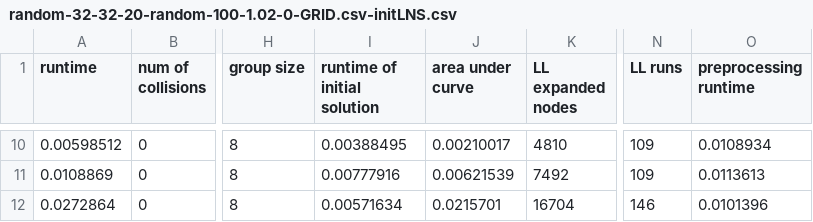
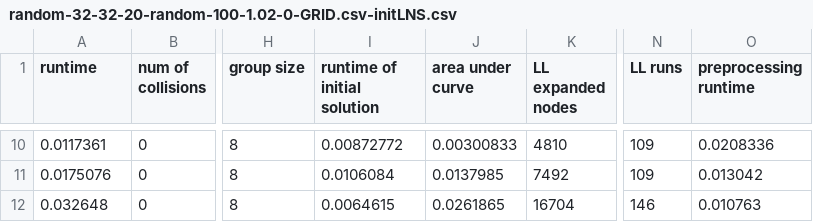
Before and after one commit to YimingXieUSC/curve_lns, a CSV file: random-32-32-20/GRID.csv-LNS/random-32-32-20-random-100-1.02-0-GRID.csv-initLNS.csv, drawn as a sheet; only a part is shown, gaps mark what is left out; the diff covers the shown part only; the diff names each change by its address in the sheet, - before the commit and + after, or states it on an @@ line.

```diff
--- a/random-32-32-20/GRID.csv-LNS/random-32-32-20-random-100-1.02-0-GRID.csv-initLNS.csv
+++ b/random-32-32-20/GRID.csv-LNS/random-32-32-20-random-100-1.02-0-GRID.csv-initLNS.csv
-A10 (runtime): 0.00598512
+A10 (runtime): 0.0117361
-I10 (runtime of initial solution): 0.00388495
+I10 (runtime of initial solution): 0.00872772
-J10 (area under curve): 0.00210017
+J10 (area under curve): 0.00300833
-O10 (preprocessing runtime): 0.0108934
+O10 (preprocessing runtime): 0.0208336
-A11 (runtime): 0.0108869
+A11 (runtime): 0.0175076
-I11 (runtime of initial solution): 0.00777916
+I11 (runtime of initial solution): 0.0106084
-J11 (area under curve): 0.00621539
+J11 (area under curve): 0.0137985
-O11 (preprocessing runtime): 0.0113613
+O11 (preprocessing runtime): 0.013042
-A12 (runtime): 0.0272864
+A12 (runtime): 0.032648
-I12 (runtime of initial solution): 0.00571634
+I12 (runtime of initial solution): 0.0064615
-J12 (area under curve): 0.0215701
+J12 (area under curve): 0.0261865
-O12 (preprocessing runtime): 0.0101396
+O12 (preprocessing runtime): 0.010763
```
Also changed, not shown: 32 edited cells elsewhere in this file, den520d/GRID.csv-LNS/den520d-random-200-1.02-0-GRID.csv-LNS.csv, den520d/GRID.csv-LNS/den520d-random-400-1.02-0-GRID.csv-LNS.csv, 33 other files.
